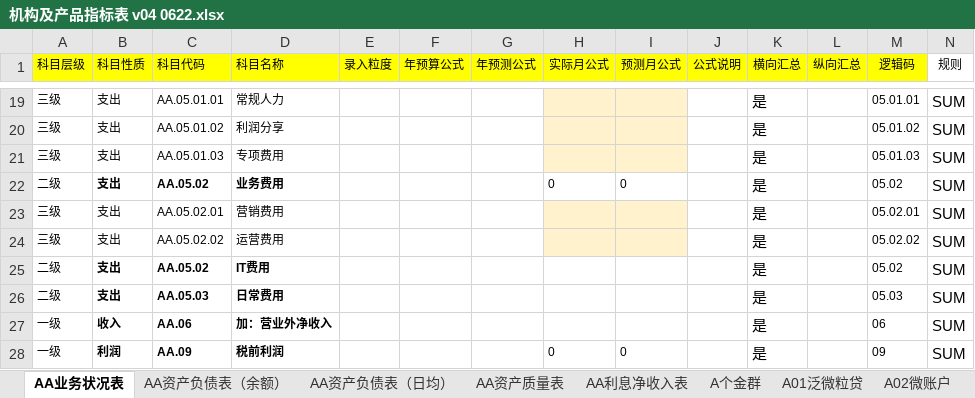
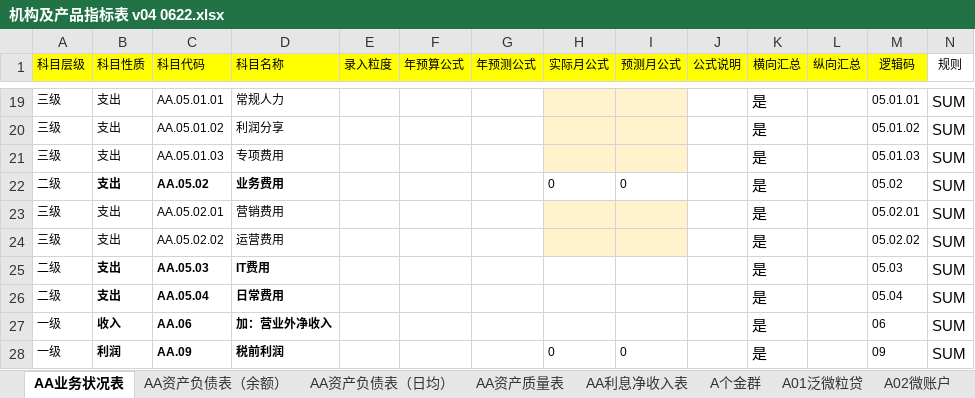
Before and after one commit to wuzhideren5-glitch/banking-budget-system-demo, an Excel workbook: docs/机构及产品指标表 v04 0622.xlsx, sheet AA业务状况表, drawn as a sheet; only a part is shown, gaps mark what is left out; values as stored, in another font and other column widths than the file's, no borders; removed rows and columns are numbered as before the commit, all else as after; rows hold the shown columns only; the diff names each change by its address in the sheet, - before the commit and + after, or states it on an @@ line.

```diff
--- a/docs/机构及产品指标表 v04 0622.xlsx (sheet AA业务状况表)
+++ b/docs/机构及产品指标表 v04 0622.xlsx (sheet AA业务状况表)
-row 25: 二级 | 支出 | AA.05.02 | IT费用 |  |  |  |  |  |  | 是 |  | 05.02 | SUM
-D25 (科目名称): 日常费用
+D25 (科目名称): IT费用
+row 26: 二级 | 支出 | AA.05.04 | 日常费用 |  |  |  |  |  |  | 是 |  | 05.04 | SUM
```
Also changed, not shown: sheet A个金群, sheet A01泛微粒贷, formulas that keep their value, 29 other files.
